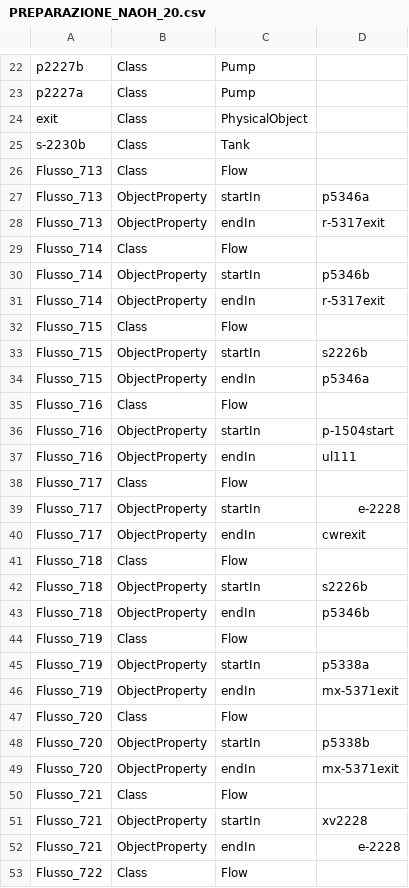
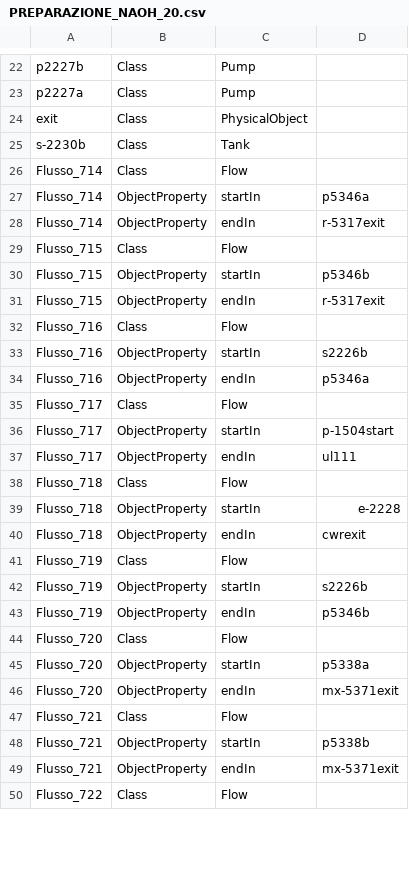
Before and after one commit to niccolocorsani/project-tesi-dockercompose, a CSV file: my-spring-project/all_csv/PREPARAZIONE_NAOH_20.csv, drawn as a sheet; only a part is shown, gaps mark what is left out; the diff covers the shown part only.

```diff
--- a/my-spring-project/all_csv/PREPARAZIONE_NAOH_20.csv
+++ b/my-spring-project/all_csv/PREPARAZIONE_NAOH_20.csv
@@ -25,29 +25,26 @@ exit;Class;PhysicalObject;
 s-2230b;Class;Tank;
-Flusso_713;Class;Flow;
-Flusso_713;ObjectProperty;startIn;p5346a
-Flusso_713;ObjectProperty;endIn;r-5317exit
 Flusso_714;Class;Flow;
-Flusso_714;ObjectProperty;startIn;p5346b
+Flusso_714;ObjectProperty;startIn;p5346a
 Flusso_714;ObjectProperty;endIn;r-5317exit
 Flusso_715;Class;Flow;
-Flusso_715;ObjectProperty;startIn;s2226b
-Flusso_715;ObjectProperty;endIn;p5346a
+Flusso_715;ObjectProperty;startIn;p5346b
+Flusso_715;ObjectProperty;endIn;r-5317exit
 Flusso_716;Class;Flow;
-Flusso_716;ObjectProperty;startIn;p-1504start
-Flusso_716;ObjectProperty;endIn;ul111
+Flusso_716;ObjectProperty;startIn;s2226b
+Flusso_716;ObjectProperty;endIn;p5346a
 Flusso_717;Class;Flow;
-Flusso_717;ObjectProperty;startIn;e-2228
-Flusso_717;ObjectProperty;endIn;cwrexit
+Flusso_717;ObjectProperty;startIn;p-1504start
+Flusso_717;ObjectProperty;endIn;ul111
 Flusso_718;Class;Flow;
-Flusso_718;ObjectProperty;startIn;s2226b
-Flusso_718;ObjectProperty;endIn;p5346b
+Flusso_718;ObjectProperty;startIn;e-2228
+Flusso_718;ObjectProperty;endIn;cwrexit
 Flusso_719;Class;Flow;
-Flusso_719;ObjectProperty;startIn;p5338a
-Flusso_719;ObjectProperty;endIn;mx-5371exit
+Flusso_719;ObjectProperty;startIn;s2226b
+Flusso_719;ObjectProperty;endIn;p5346b
 Flusso_720;Class;Flow;
-Flusso_720;ObjectProperty;startIn;p5338b
+Flusso_720;ObjectProperty;startIn;p5338a
 Flusso_720;ObjectProperty;endIn;mx-5371exit
 Flusso_721;Class;Flow;
-Flusso_721;ObjectProperty;startIn;xv2228
-Flusso_721;ObjectProperty;endIn;e-2228
+Flusso_721;ObjectProperty;startIn;p5338b
+Flusso_721;ObjectProperty;endIn;mx-5371exit
 Flusso_722;Class;Flow;
```
Also changed, not shown: 3 added rows and 31 edited cells elsewhere in this file, my-spring-project/all_csv/CARICO_FERRICO_FERROSO_2.csv, my-spring-project/all_csv/IMPIANTO_FeCL3_2.csv, 6 other files.
